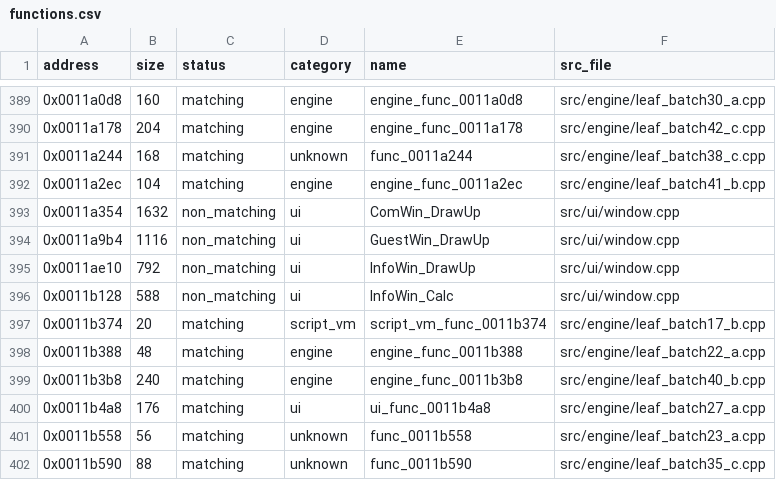
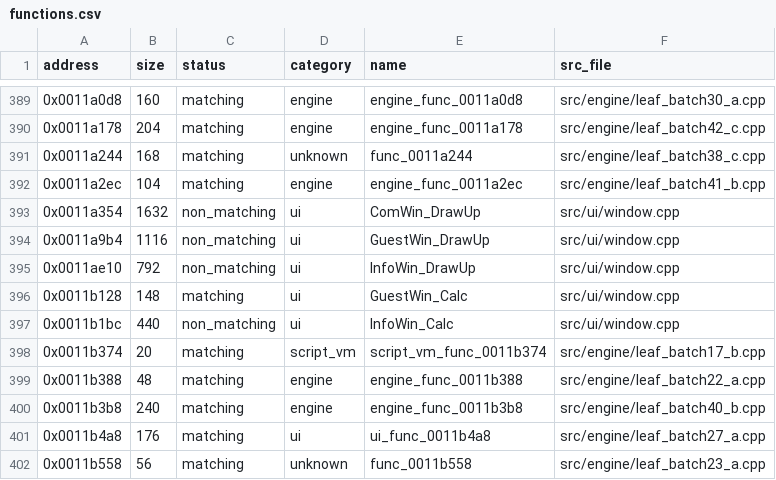
Before and after one commit to Guchdog/SMT4-decomp, a CSV file: config/functions.csv, drawn as a sheet; only a part is shown, gaps mark what is left out; the shorter side is filled out with more unchanged rows.

Commit message:
Split and recover GuestWin calc callback

```diff
--- a/config/functions.csv
+++ b/config/functions.csv
@@ -395,3 +395,4 @@ address,size,status,category,name,src_file
 0x0011ae10,792,non_matching,ui,InfoWin_DrawUp,src/ui/window.cpp
-0x0011b128,588,non_matching,ui,InfoWin_Calc,src/ui/window.cpp
+0x0011b128,148,matching,ui,GuestWin_Calc,src/ui/window.cpp
+0x0011b1bc,440,non_matching,ui,InfoWin_Calc,src/ui/window.cpp
 0x0011b374,20,matching,script_vm,script_vm_func_0011b374,src/engine/leaf_batch17_b.cpp
```
Also changed, not shown: 7 other files.
